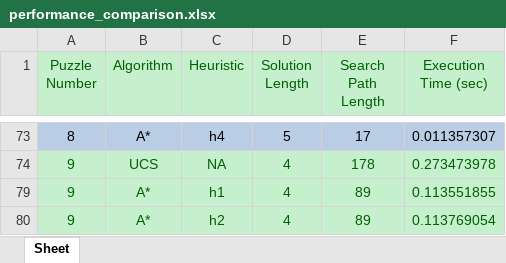
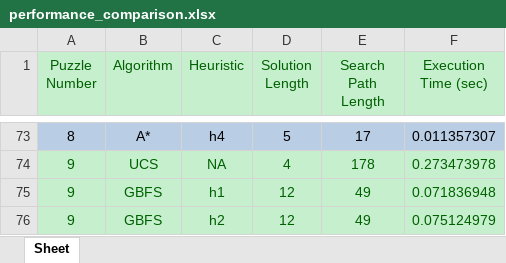
Before and after one commit to NicholasYip/472part2, an Excel workbook: static/performance_comparison.xlsx, sheet Sheet, drawn as a sheet; only a part is shown, gaps mark what is left out; the shorter side is filled out with more unchanged rows; values as stored, in another font and other column widths than the file's, no borders; table styles not drawn; the diff covers the shown part only; the diff names each change by its address in the sheet, - before the commit and + after, or states it on an @@ line.

```diff
--- a/static/performance_comparison.xlsx (sheet Sheet)
+++ b/static/performance_comparison.xlsx (sheet Sheet)
@@ row 75 unhidden: 9 | GBFS | h1 | 12 | 49 | 0.071836948 @@
@@ row 76 unhidden: 9 | GBFS | h2 | 12 | 49 | 0.075124979 @@
```
Also changed, not shown: 198 hidden or unhidden rows elsewhere in this sheet.
